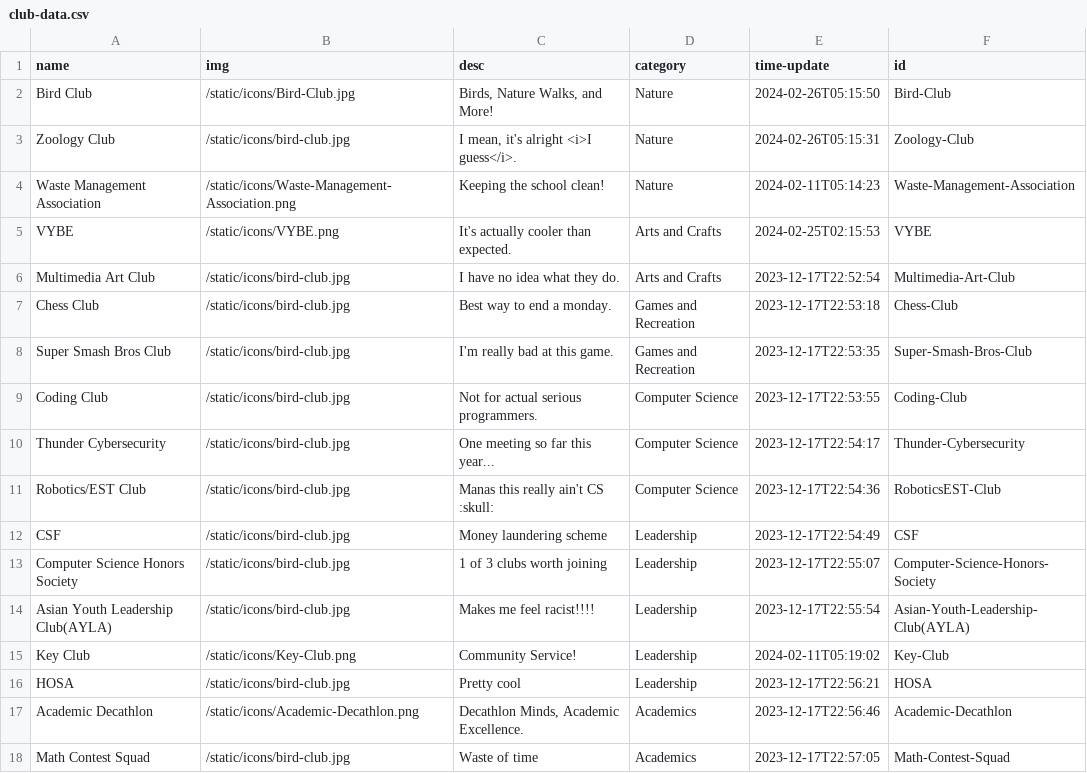
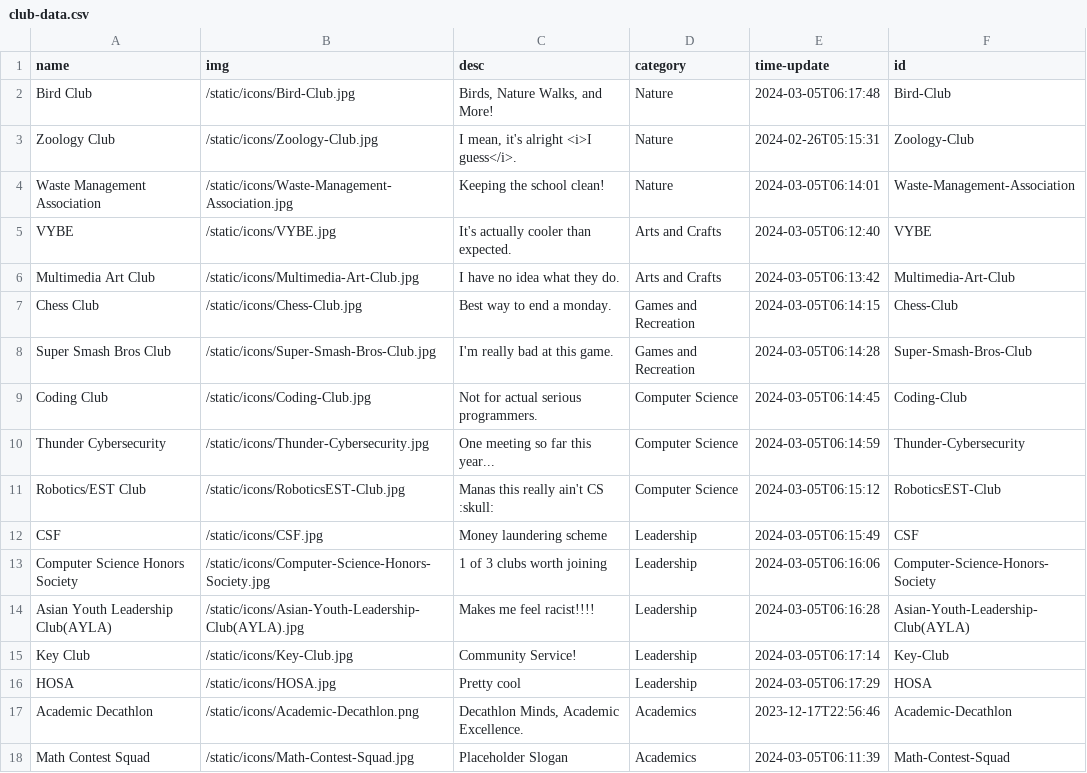
Before and after one commit to AV-01/RHS-Club-Site, a CSV file: static/data/club-data.csv, drawn as a sheet.

```diff
--- a/static/data/club-data.csv
+++ b/static/data/club-data.csv
@@ -1,18 +1,18 @@
 name,img,desc,category,time-update,id
-Bird Club,/static/icons/Bird-Club.jpg,"Birds, Nature Walks, and More!",Nature,2024-02-26T05:15:50,Bird-Club
-Zoology Club,/static/icons/bird-club.jpg,"I mean, it's alright <i>I guess</i>.",Nature,2024-02-26T05:15:31,Zoology-Club
-Waste Management Association,/static/icons/Waste-Management-Association.png,Keeping the school clean!,Nature,2024-02-11T05:14:23,Waste-Management-Association
-VYBE,/static/icons/VYBE.png,It's actually cooler than expected.,Arts and Crafts,2024-02-25T02:15:53,VYBE
-Multimedia Art Club,/static/icons/bird-club.jpg,I have no idea what they do.,Arts and Crafts,2023-12-17T22:52:54,Multimedia-Art-Club
-Chess Club,/static/icons/bird-club.jpg,Best way to end a monday.,Games and Recreation,2023-12-17T22:53:18,Chess-Club
-Super Smash Bros Club,/static/icons/bird-club.jpg,I'm really bad at this game.,Games and Recreation,2023-12-17T22:53:35,Super-Smash-Bros-Club
-Coding Club,/static/icons/bird-club.jpg,Not for actual serious programmers.,Computer Science,2023-12-17T22:53:55,Coding-Club
-Thunder Cybersecurity,/static/icons/bird-club.jpg,One meeting so far this year...,Computer Science,2023-12-17T22:54:17,Thunder-Cybersecurity
-Robotics/EST Club,/static/icons/bird-club.jpg,Manas this really ain't CS :skull:,Computer Science,2023-12-17T22:54:36,RoboticsEST-Club
-CSF,/static/icons/bird-club.jpg,Money laundering scheme,Leadership,2023-12-17T22:54:49,CSF
-Computer Science Honors Society,/static/icons/bird-club.jpg,1 of 3 clubs worth joining,Leadership,2023-12-17T22:55:07,Computer-Science-Honors-Society
-Asian Youth Leadership Club(AYLA),/static/icons/bird-club.jpg,Makes me feel racist!!!!,Leadership,2023-12-17T22:55:54,Asian-Youth-Leadership-Club(AYLA)
-Key Club,/static/icons/Key-Club.png,Community Service!,Leadership,2024-02-11T05:19:02,Key-Club
-HOSA,/static/icons/bird-club.jpg,Pretty cool,Leadership,2023-12-17T22:56:21,HOSA
+Bird Club,/static/icons/Bird-Club.jpg,"Birds, Nature Walks, and More!",Nature,2024-03-05T06:17:48,Bird-Club
+Zoology Club,/static/icons/Zoology-Club.jpg,"I mean, it's alright <i>I guess</i>.",Nature,2024-02-26T05:15:31,Zoology-Club
+Waste Management Association,/static/icons/Waste-Management-Association.jpg,Keeping the school clean!,Nature,2024-03-05T06:14:01,Waste-Management-Association
+VYBE,/static/icons/VYBE.jpg,It's actually cooler than expected.,Arts and Crafts,2024-03-05T06:12:40,VYBE
+Multimedia Art Club,/static/icons/Multimedia-Art-Club.jpg,I have no idea what they do.,Arts and Crafts,2024-03-05T06:13:42,Multimedia-Art-Club
+Chess Club,/static/icons/Chess-Club.jpg,Best way to end a monday.,Games and Recreation,2024-03-05T06:14:15,Chess-Club
+Super Smash Bros Club,/static/icons/Super-Smash-Bros-Club.jpg,I'm really bad at this game.,Games and Recreation,2024-03-05T06:14:28,Super-Smash-Bros-Club
+Coding Club,/static/icons/Coding-Club.jpg,Not for actual serious programmers.,Computer Science,2024-03-05T06:14:45,Coding-Club
+Thunder Cybersecurity,/static/icons/Thunder-Cybersecurity.jpg,One meeting so far this year...,Computer Science,2024-03-05T06:14:59,Thunder-Cybersecurity
+Robotics/EST Club,/static/icons/RoboticsEST-Club.jpg,Manas this really ain't CS :skull:,Computer Science,2024-03-05T06:15:12,RoboticsEST-Club
+CSF,/static/icons/CSF.jpg,Money laundering scheme,Leadership,2024-03-05T06:15:49,CSF
+Computer Science Honors Society,/static/icons/Computer-Science-Honors-Society.jpg,1 of 3 clubs worth joining,Leadership,2024-03-05T06:16:06,Computer-Science-Honors-Society
+Asian Youth Leadership Club(AYLA),/static/icons/Asian-Youth-Leadership-Club(AYLA).jpg,Makes me feel racist!!!!,Leadership,2024-03-05T06:16:28,Asian-Youth-Leadership-Club(AYLA)
+Key Club,/static/icons/Key-Club.jpg,Community Service!,Leadership,2024-03-05T06:17:14,Key-Club
+HOSA,/static/icons/HOSA.jpg,Pretty cool,Leadership,2024-03-05T06:17:29,HOSA
 Academic Decathlon,/static/icons/Academic-Decathlon.png,"Decathlon Minds, Academic Excellence.",Academics,2023-12-17T22:56:46,Academic-Decathlon
-Math Contest Squad,/static/icons/bird-club.jpg,Waste of time,Academics,2023-12-17T22:57:05,Math-Contest-Squad
+Math Contest Squad,/static/icons/Math-Contest-Squad.jpg,Placeholder Slogan,Academics,2024-03-05T06:11:39,Math-Contest-Squad
```
Also changed, not shown: static/data/Asian-Youth-Leadership-Club(AYLA)/Asian-Youth-Leadership-Club(AYLA).csv, static/data/Computer-Science-Honors-Society/Computer-Science-Honors-Society.csv, 46 other files.
